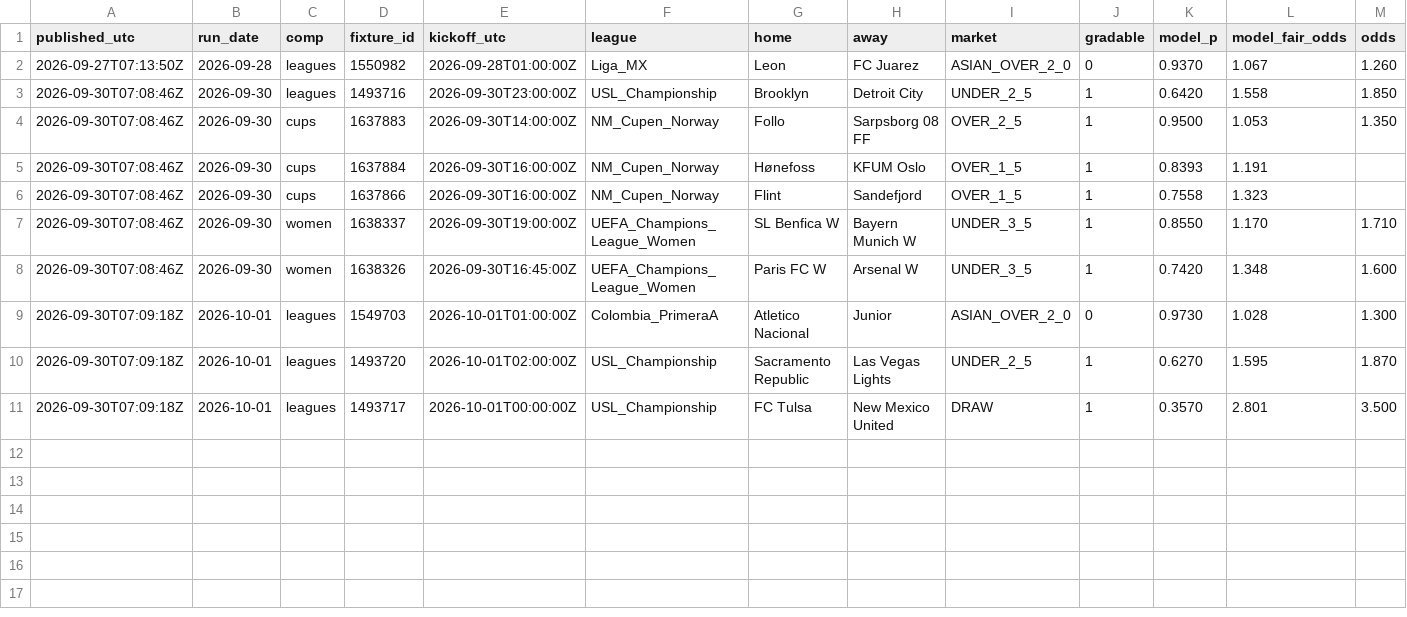
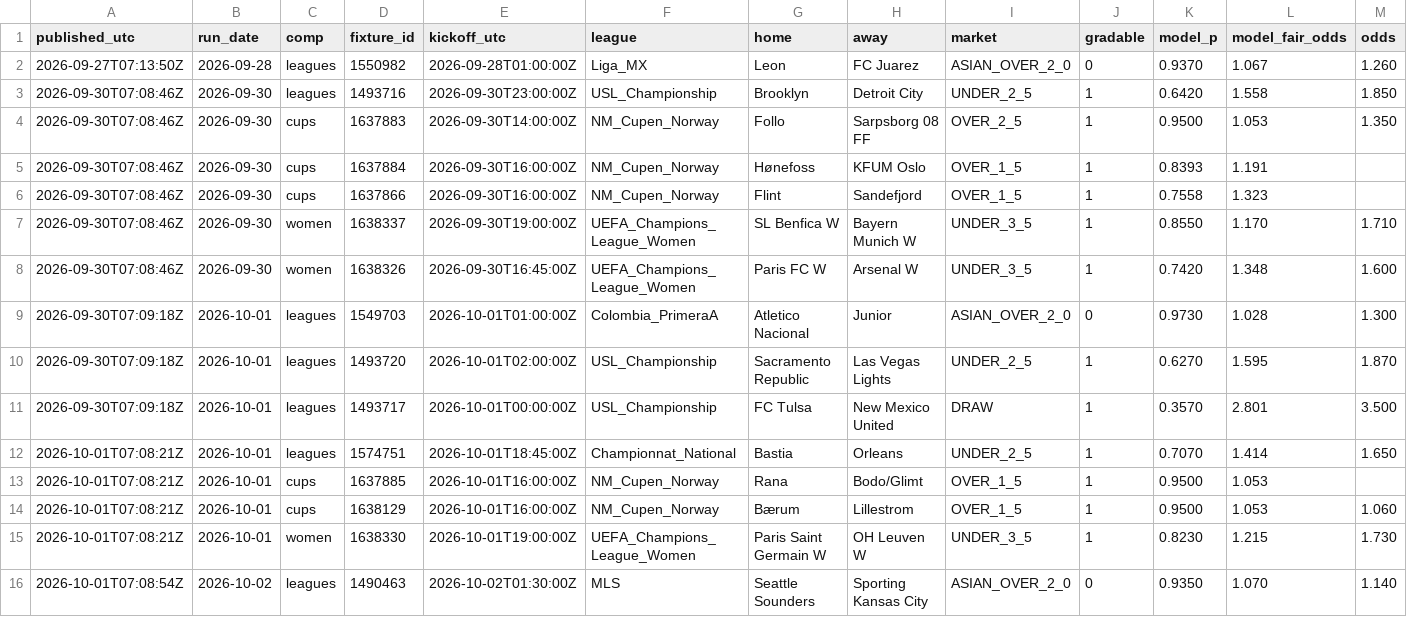
Before and after one commit to xbaredge/predictions, a CSV file: 2026/W40/picks.csv, drawn as a sheet; only a part is shown; rows hold the shown columns only; the diff names each change by its address in the sheet, - before the commit and + after, or states it on an @@ line.

Commit message:
commit 2026-10-02 (13 picks, 23 fixtures); release 2026-10-01 (4 picks, 16 fixtures); release 2026-10-02 (1 picks, 3 fixtures); 6 settled, 20 scores; anchor 2 timestamp(s)

```diff
--- a/2026/W40/picks.csv
+++ b/2026/W40/picks.csv
+row 12: 2026-10-01T07:08:21Z | 2026-10-01 | leagues | 1574751 | 2026-10-01T18:45:00Z | Championnat_National | Bastia | Orleans | UNDER_2_5 | 1 | 0.7070 | 1.414 | 1.650
+row 13: 2026-10-01T07:08:21Z | 2026-10-01 | cups | 1637885 | 2026-10-01T16:00:00Z | NM_Cupen_Norway | Rana | Bodo/Glimt | OVER_1_5 | 1 | 0.9500 | 1.053
+row 14: 2026-10-01T07:08:21Z | 2026-10-01 | cups | 1638129 | 2026-10-01T16:00:00Z | NM_Cupen_Norway | Bærum | Lillestrom | OVER_1_5 | 1 | 0.9500 | 1.053 | 1.060
+row 15: 2026-10-01T07:08:21Z | 2026-10-01 | women | 1638330 | 2026-10-01T19:00:00Z | UEFA_Champions_League_Women | Paris Saint Germain W | OH Leuven W | UNDER_3_5 | 1 | 0.8230 | 1.215 | 1.730
+row 16: 2026-10-01T07:08:54Z | 2026-10-02 | leagues | 1490463 | 2026-10-02T01:30:00Z | MLS | Seattle Sounders | Sporting Kansas City | ASIAN_OVER_2_0 | 0 | 0.9350 | 1.070 | 1.140
```
Also changed, not shown: 2026/W40/board.csv, 2026/W40/goals.csv, 8 other files.
